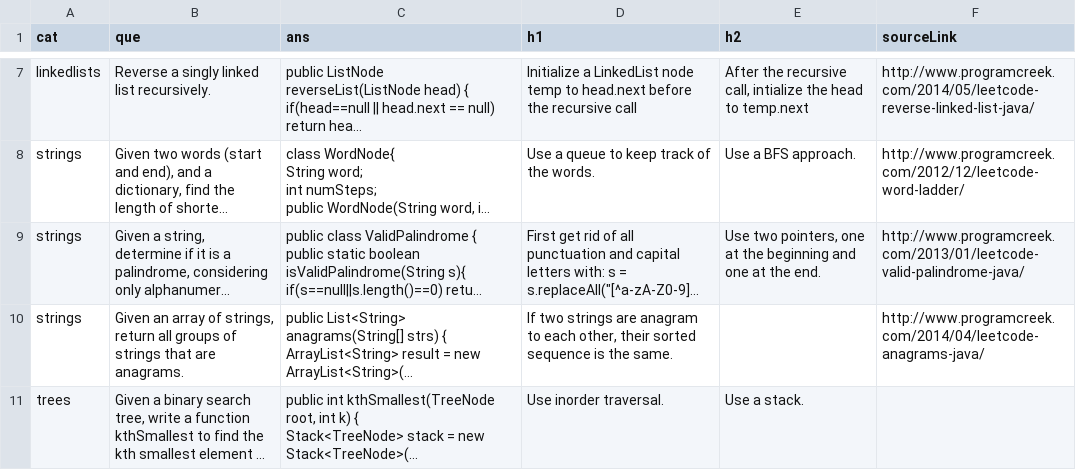
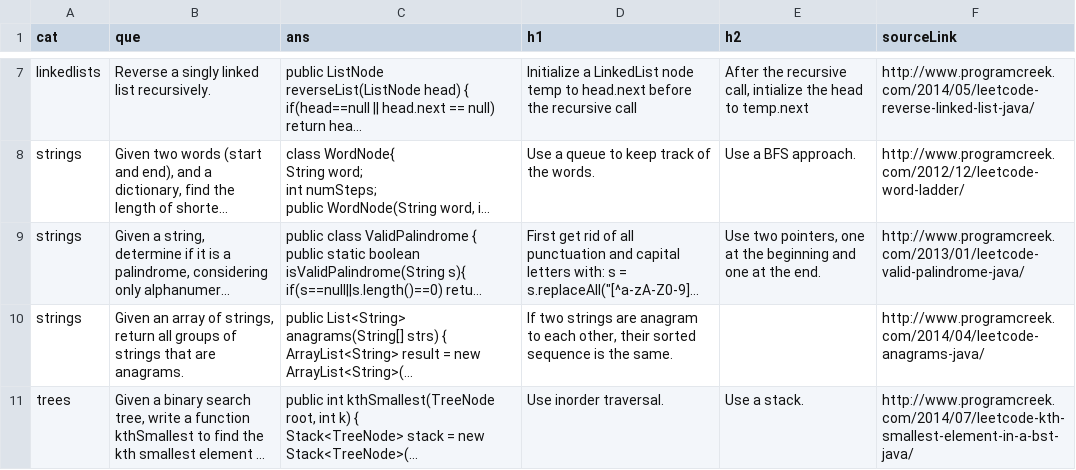
Before and after one commit to vladislavapaskova/HacklineBling, a CSV file: app/src/main/java/com/example/vladislavapaskova/hacklineblinghh/Test2.csv, drawn as a sheet; only a part is shown, gaps mark what is left out; long unchanged cells end in …; the diff covers the shown part only; the diff names each change by its address in the sheet, - before the commit and + after, or states it on an @@ line.

```diff
--- a/app/src/main/java/com/example/vladislavapaskova/hacklineblinghh/Test2.csv
+++ b/app/src/main/java/com/example/vladislavapaskova/hacklineblinghh/Test2.csv
-F11 (sourceLink): (empty)
+F11 (sourceLink): http://www.programcreek.com/2014/07/leetcode-kth-smallest-element-in-a-bst-java/
```
Also changed, not shown: 2 added rows elsewhere in this file.
